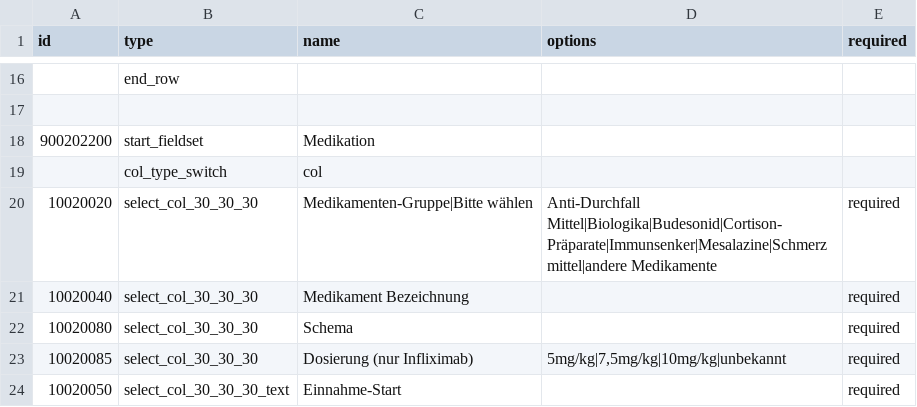
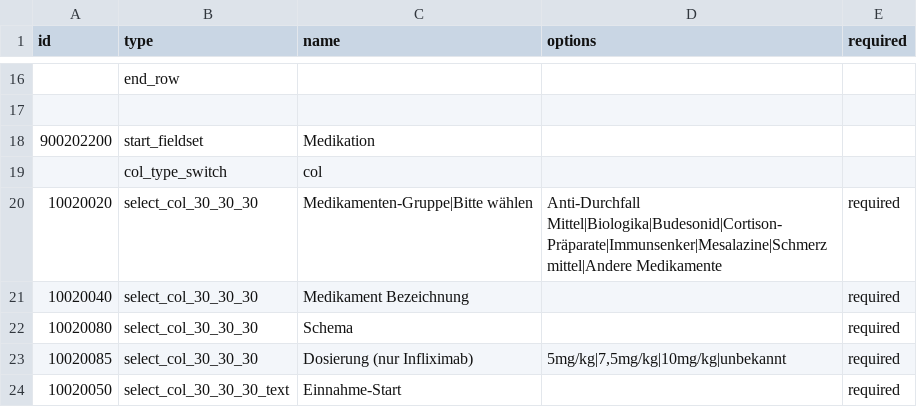
Before and after one commit to GithubAurelius/cedur, a CSV file: forms_def/Medikation.csv, drawn as a sheet; only a part is shown, gaps mark what is left out.

```diff
--- a/forms_def/Medikation.csv
+++ b/forms_def/Medikation.csv
@@ -19,3 +19,3 @@ id;type;name;options;required
     ;col_type_switch;col;
-    10020020;select_col_30_30_30;Medikamenten-Gruppe|Bitte wählen;Anti-Durchfall Mittel|Biologika|Budesonid|Cortison-Präparate|Immunsenker|Mesalazine|Schmerzmittel|andere Medikamente;required
+    10020020;select_col_30_30_30;Medikamenten-Gruppe|Bitte wählen;Anti-Durchfall Mittel|Biologika|Budesonid|Cortison-Präparate|Immunsenker|Mesalazine|Schmerzmittel|Andere Medikamente;required
     10020040;select_col_30_30_30;Medikament Bezeichnung;;required
```
Also changed, not shown: forms_def/forms_definition.csv, 4 other files.
